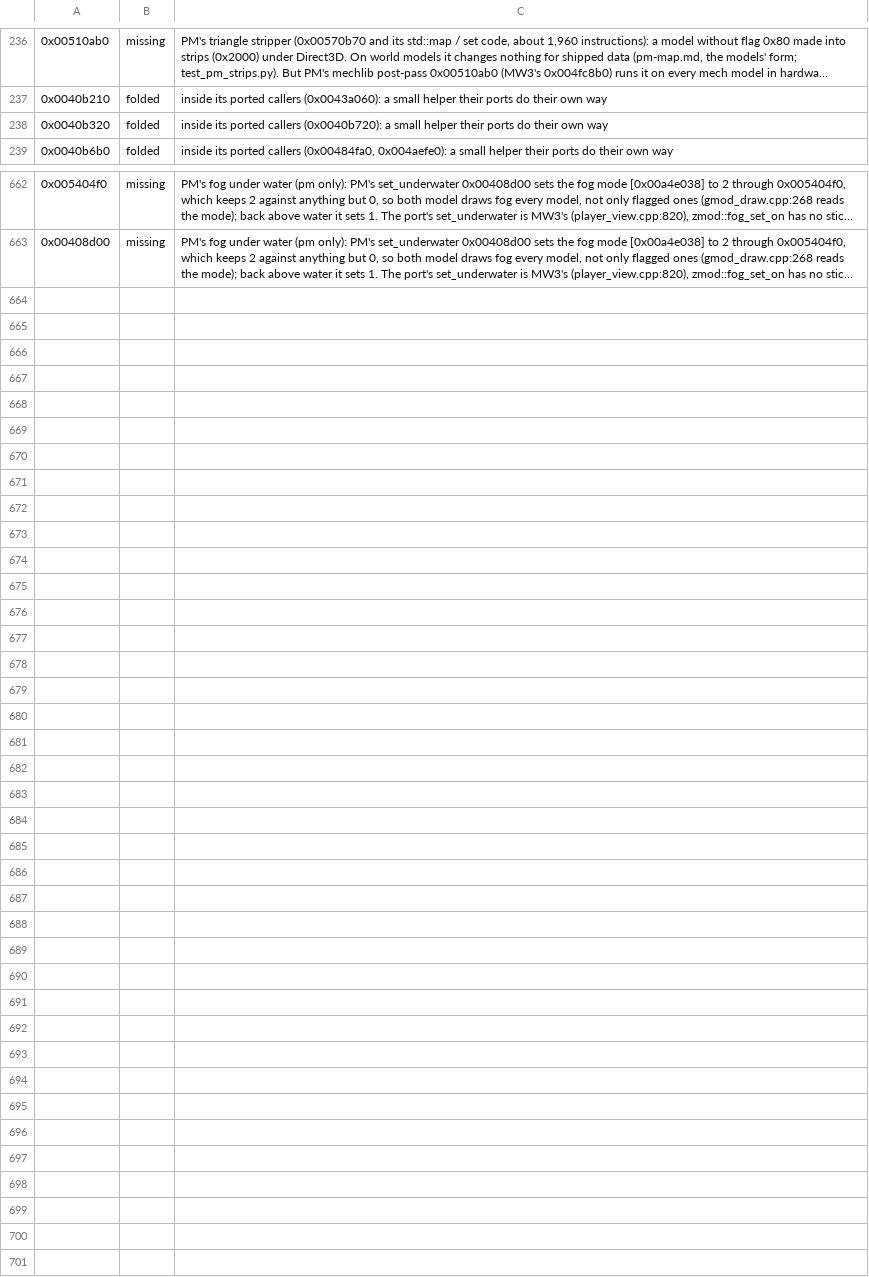
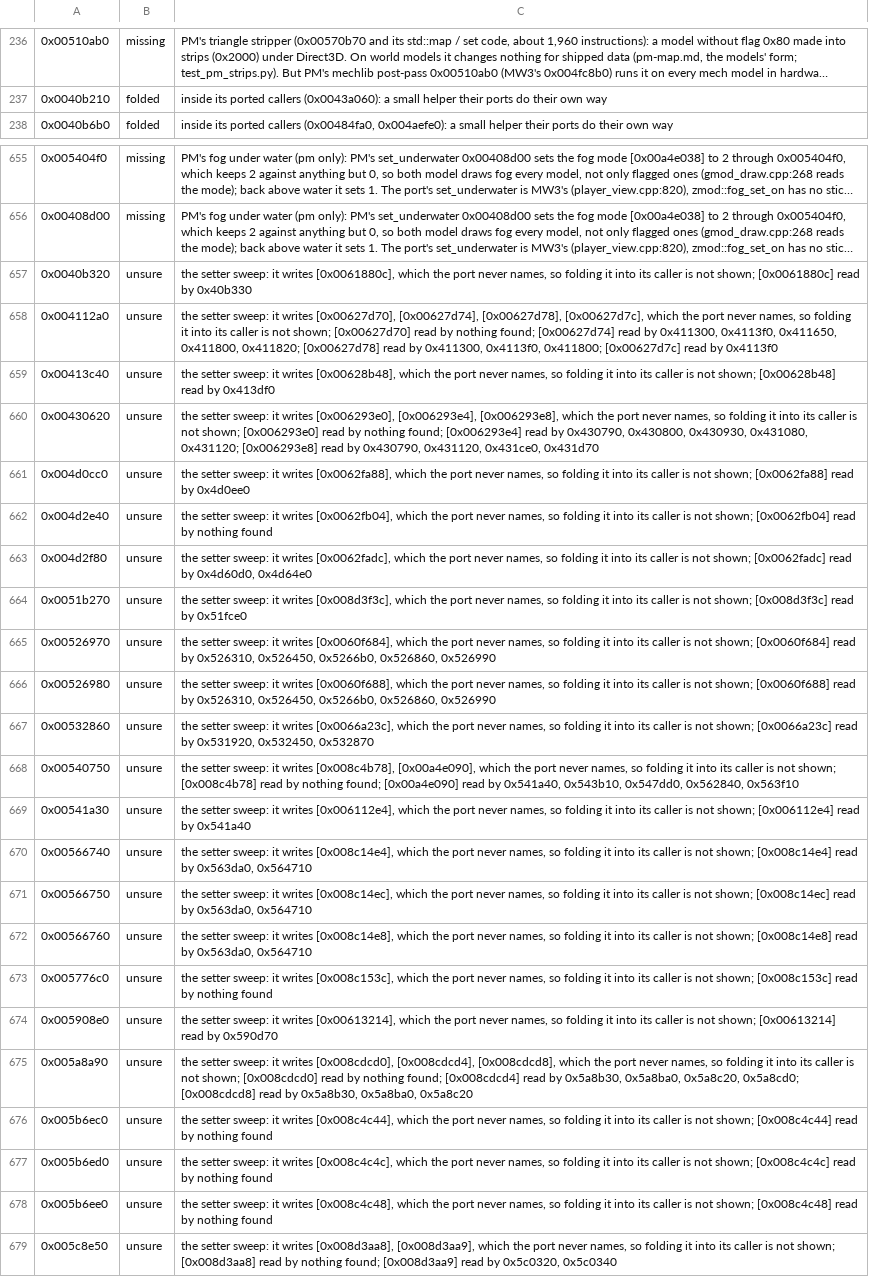
Before and after one commit to telltaleatheist/mw3-re, a TSV file: tools/analysis/port_audit_labels_pm.tsv, drawn as a sheet; only a part is shown, gaps mark what is left out; long unchanged cells end in …; removed rows and columns are numbered as before the commit, all else as after; the diff covers the shown part only; the diff names each change by its address in the sheet, - before the commit and + after, or states it on an @@ line.

Commit message:
PM audit: the setter sweep: 23 folded setters write globals the port never names, now unsure with their readers; 65 field-only flags listed to read; MW3's labels as on mac5/port-audit

```diff
--- a/tools/analysis/port_audit_labels_pm.tsv
+++ b/tools/analysis/port_audit_labels_pm.tsv
-row 238: 0x0040b320 | folded | inside its ported callers (0x0040b720): a small helper their ports do their own way
+row 657: 0x0040b320 | unsure | the setter sweep: it writes [0x0061880c], which the port never names, so folding it into its caller is not shown; [0x0061880c] read by 0x40b330
+row 658: 0x004112a0 | unsure | the setter sweep: it writes [0x00627d70], [0x00627d74], [0x00627d78], [0x00627d7c], which the port never names, so folding it into its caller is not shown; [0x00627d70] read by nothing found; [0x00627d74] read by 0x411300, 0x4113f0, 0x411650, 0x411800, 0x411820; [0x00627d78] read by 0x411300, 0x4113f0, 0x411800; [0x00627d7c] read by 0x4113f0
+row 659: 0x00413c40 | unsure | the setter sweep: it writes [0x00628b48], which the port never names, so folding it into its caller is not shown; [0x00628b48] read by 0x413df0
+row 660: 0x00430620 | unsure | the setter sweep: it writes [0x006293e0], [0x006293e4], [0x006293e8], which the port never names, so folding it into its caller is not shown; [0x006293e0] read by nothing found; [0x006293e4] read by 0x430790, 0x430800, 0x430930, 0x431080, 0x431120; [0x006293e8] read by 0x430790, 0x431120, 0x431ce0, 0x431d70
+row 661: 0x004d0cc0 | unsure | the setter sweep: it writes [0x0062fa88], which the port never names, so folding it into its caller is not shown; [0x0062fa88] read by 0x4d0ee0
+row 662: 0x004d2e40 | unsure | the setter sweep: it writes [0x0062fb04], which the port never names, so folding it into its caller is not shown; [0x0062fb04] read by nothing found
+row 663: 0x004d2f80 | unsure | the setter sweep: it writes [0x0062fadc], which the port never names, so folding it into its caller is not shown; [0x0062fadc] read by 0x4d60d0, 0x4d64e0
+row 664: 0x0051b270 | unsure | the setter sweep: it writes [0x008d3f3c], which the port never names, so folding it into its caller is not shown; [0x008d3f3c] read by 0x51fce0
+row 665: 0x00526970 | unsure | the setter sweep: it writes [0x0060f684], which the port never names, so folding it into its caller is not shown; [0x0060f684] read by 0x526310, 0x526450, 0x5266b0, 0x526860, 0x526990
+row 666: 0x00526980 | unsure | the setter sweep: it writes [0x0060f688], which the port never names, so folding it into its caller is not shown; [0x0060f688] read by 0x526310, 0x526450, 0x5266b0, 0x526860, 0x526990
+row 667: 0x00532860 | unsure | the setter sweep: it writes [0x0066a23c], which the port never names, so folding it into its caller is not shown; [0x0066a23c] read by 0x531920, 0x532450, 0x532870
+row 668: 0x00540750 | unsure | the setter sweep: it writes [0x008c4b78], [0x00a4e090], which the port never names, so folding it into its caller is not shown; [0x008c4b78] read by nothing found; [0x00a4e090] read by 0x541a40, 0x543b10, 0x547dd0, 0x562840, 0x563f10
+row 669: 0x00541a30 | unsure | the setter sweep: it writes [0x006112e4], which the port never names, so folding it into its caller is not shown; [0x006112e4] read by 0x541a40
+row 670: 0x00566740 | unsure | the setter sweep: it writes [0x008c14e4], which the port never names, so folding it into its caller is not shown; [0x008c14e4] read by 0x563da0, 0x564710
+row 671: 0x00566750 | unsure | the setter sweep: it writes [0x008c14ec], which the port never names, so folding it into its caller is not shown; [0x008c14ec] read by 0x563da0, 0x564710
+row 672: 0x00566760 | unsure | the setter sweep: it writes [0x008c14e8], which the port never names, so folding it into its caller is not shown; [0x008c14e8] read by 0x563da0, 0x564710
+row 673: 0x005776c0 | unsure | the setter sweep: it writes [0x008c153c], which the port never names, so folding it into its caller is not shown; [0x008c153c] read by nothing found
+row 674: 0x005908e0 | unsure | the setter sweep: it writes [0x00613214], which the port never names, so folding it into its caller is not shown; [0x00613214] read by 0x590d70
+row 675: 0x005a8a90 | unsure | the setter sweep: it writes [0x008cdcd0], [0x008cdcd4], [0x008cdcd8], which the port never names, so folding it into its caller is not shown; [0x008cdcd0] read by nothing found; [0x008cdcd4] read by 0x5a8b30, 0x5a8ba0, 0x5a8c20, 0x5a8cd0; [0x008cdcd8] read by 0x5a8b30, 0x5a8ba0, 0x5a8c20
+row 676: 0x005b6ec0 | unsure | the setter sweep: it writes [0x008c4c44], which the port never names, so folding it into its caller is not shown; [0x008c4c44] read by nothing found
+row 677: 0x005b6ed0 | unsure | the setter sweep: it writes [0x008c4c4c], which the port never names, so folding it into its caller is not shown; [0x008c4c4c] read by nothing found
+row 678: 0x005b6ee0 | unsure | the setter sweep: it writes [0x008c4c48], which the port never names, so folding it into its caller is not shown; [0x008c4c48] read by nothing found
+row 679: 0x005c8e50 | unsure | the setter sweep: it writes [0x008d3aa8], [0x008d3aa9], which the port never names, so folding it into its caller is not shown; [0x008d3aa8] read by nothing found; [0x008d3aa9] read by 0x5c0320, 0x5c0340
```
Also changed, not shown: 6 removed rows elsewhere in this file, tools/analysis/port_audit_labels.tsv, 3 other files.
